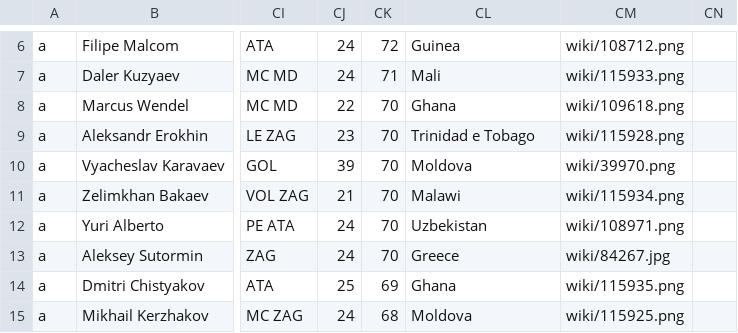
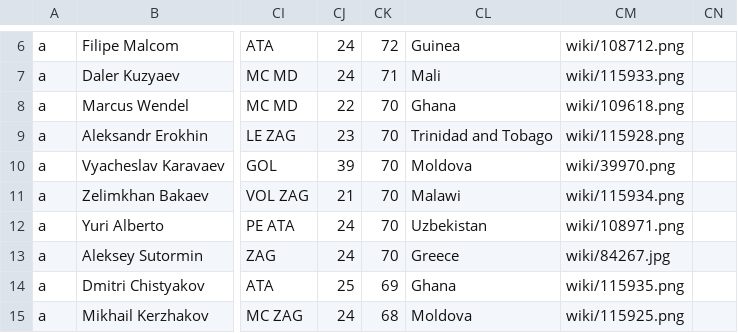
Before and after one commit to gaoypChina/FIFA-Flutter, a CSV file: assets/csv/urss.csv, drawn as a sheet; only a part is shown, gaps mark what is left out; the diff names each change by its address in the sheet, - before the commit and + after, or states it on an @@ line.

```diff
--- a/assets/csv/urss.csv
+++ b/assets/csv/urss.csv
-CL9: Trinidad e Tobago
+CL9: Trinidad and Tobago
```
Also changed, not shown: 49 other files.
